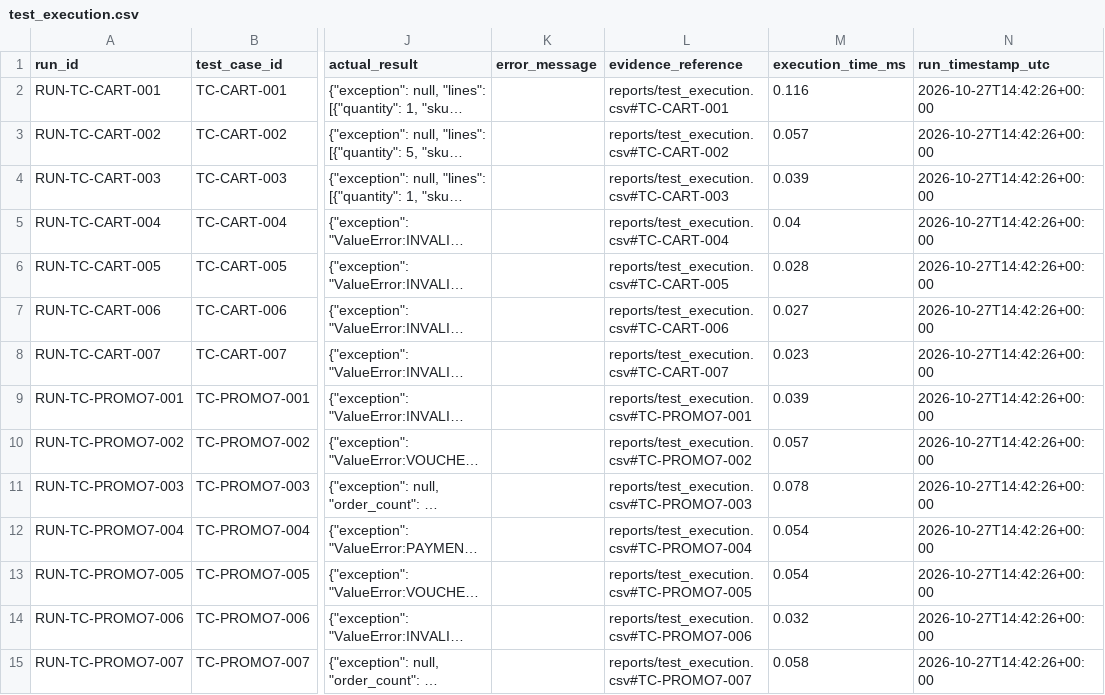
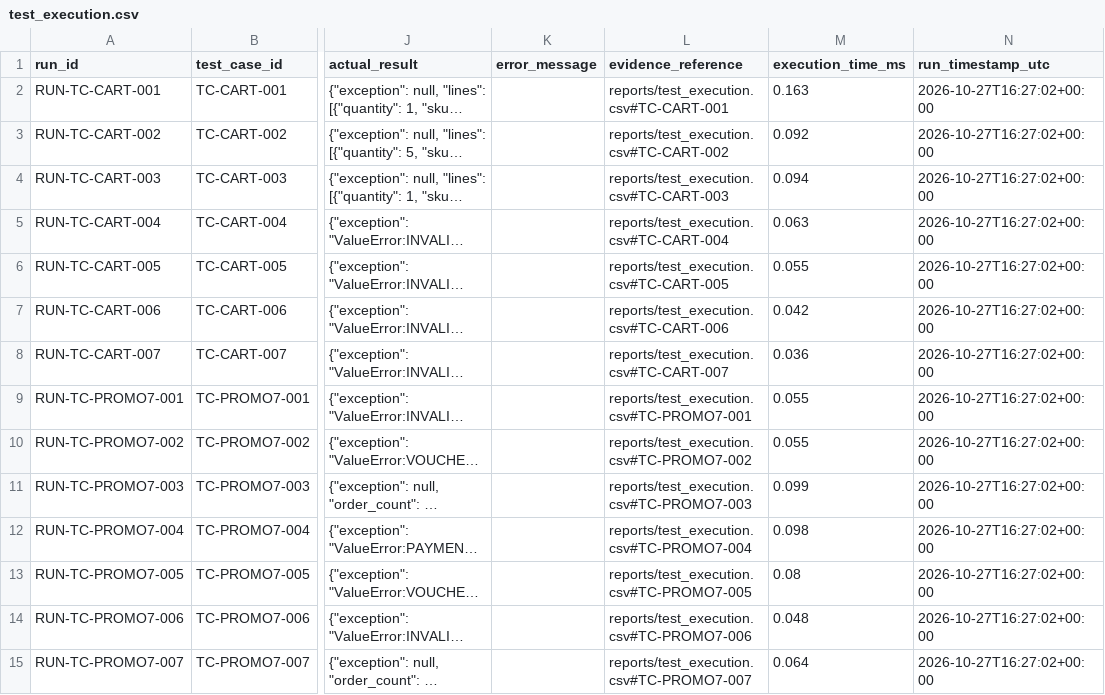
Before and after one commit to vinhdo1706/ST-Lab02, a CSV file: reports/test_execution.csv, drawn as a sheet; only a part is shown, gaps mark what is left out; long unchanged cells end in …; the diff covers the shown part only; the diff names each change by its address in the sheet, - before the commit and + after, or states it on an @@ line.

```diff
--- a/reports/test_execution.csv
+++ b/reports/test_execution.csv
-M2 (execution_time_ms): 0.116
+M2 (execution_time_ms): 0.163
-N2:N15 (run_timestamp_utc): 2026-10-27T14:42:26+00:00
+N2:N15 (run_timestamp_utc): 2026-10-27T16:27:02+00:00
-M3 (execution_time_ms): 0.057
+M3 (execution_time_ms): 0.092
-M4 (execution_time_ms): 0.039
+M4 (execution_time_ms): 0.094
-M5 (execution_time_ms): 0.04
+M5 (execution_time_ms): 0.063
-M6 (execution_time_ms): 0.028
+M6 (execution_time_ms): 0.055
-M7 (execution_time_ms): 0.027
+M7 (execution_time_ms): 0.042
-M8 (execution_time_ms): 0.023
+M8 (execution_time_ms): 0.036
-M9 (execution_time_ms): 0.039
+M9 (execution_time_ms): 0.055
-M10 (execution_time_ms): 0.057
+M10 (execution_time_ms): 0.055
-M11 (execution_time_ms): 0.078
+M11 (execution_time_ms): 0.099
-M12 (execution_time_ms): 0.054
+M12 (execution_time_ms): 0.098
-M13 (execution_time_ms): 0.054
+M13 (execution_time_ms): 0.08
-M14 (execution_time_ms): 0.032
+M14 (execution_time_ms): 0.048
-M15 (execution_time_ms): 0.058
+M15 (execution_time_ms): 0.064
```
Also changed, not shown: 38 edited cells elsewhere in this file, 6 other files.
